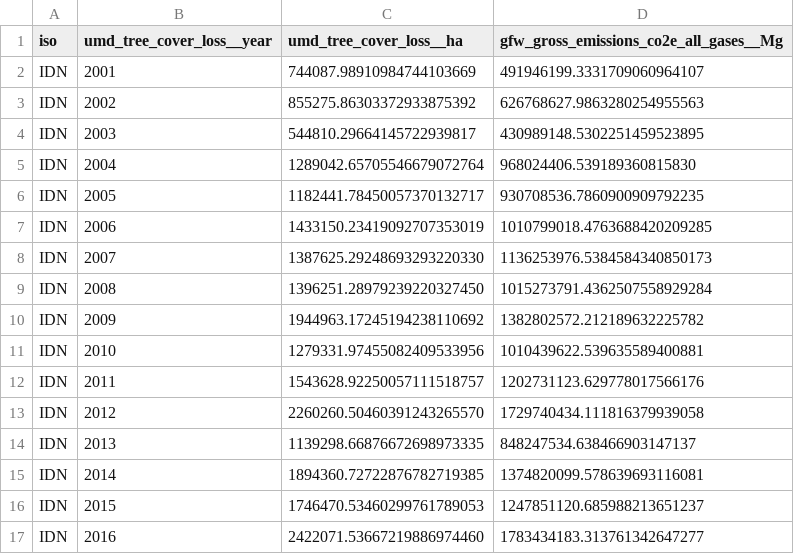
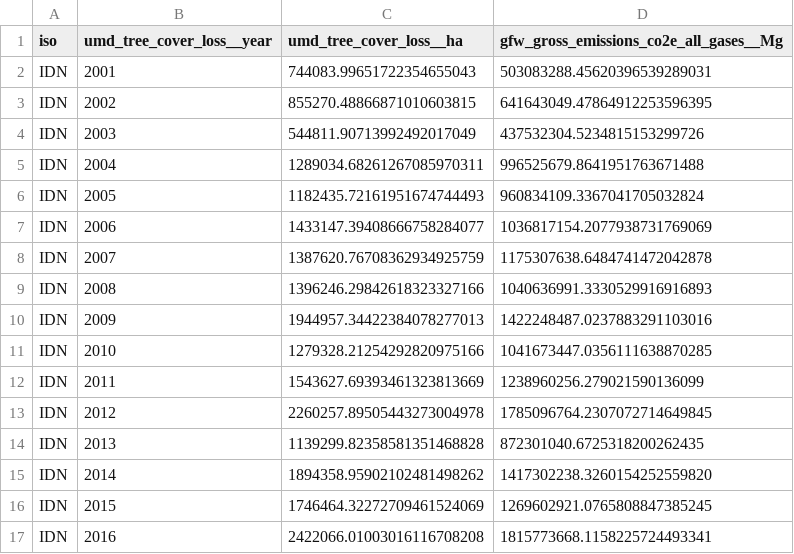
Before and after one commit to BrunaLab/wis2323_syllabus, a CSV file: course_projects/analytical_essay_deforestation/indonesia/treecover_loss__ha.csv, drawn as a sheet; only a part is shown; the diff covers the shown part only.

```diff
--- a/course_projects/analytical_essay_deforestation/indonesia/treecover_loss__ha.csv
+++ b/course_projects/analytical_essay_deforestation/indonesia/treecover_loss__ha.csv
@@ -1,17 +1,17 @@
 "iso","umd_tree_cover_loss__year","umd_tree_cover_loss__ha","gfw_gross_emissions_co2e_all_gases__Mg"
-"IDN",2001,744087.98910984744103669,491946199.3331709060964107
-"IDN",2002,855275.86303372933875392,626768627.9863280254955563
-"IDN",2003,544810.29664145722939817,430989148.5302251459523895
-"IDN",2004,1289042.65705546679072764,968024406.539189360815830
-"IDN",2005,1182441.78450057370132717,930708536.7860900909792235
-"IDN",2006,1433150.23419092707353019,1010799018.4763688420209285
-"IDN",2007,1387625.29248693293220330,1136253976.5384584340850173
-"IDN",2008,1396251.28979239220327450,1015273791.4362507558929284
-"IDN",2009,1944963.17245194238110692,1382802572.212189632225782
-"IDN",2010,1279331.97455082409533956,1010439622.539635589400881
-"IDN",2011,1543628.92250057111518757,1202731123.629778017566176
-"IDN",2012,2260260.50460391243265570,1729740434.111816379939058
-"IDN",2013,1139298.66876672698973335,848247534.638466903147137
-"IDN",2014,1894360.72722876782719385,1374820099.578639693116081
-"IDN",2015,1746470.53460299761789053,1247851120.685988213651237
-"IDN",2016,2422071.53667219886974460,1783434183.313761342647277
+"IDN",2001,744083.99651722354655043,503083288.45620396539289031
+"IDN",2002,855270.48866871010603815,641643049.47864912253596395
+"IDN",2003,544811.90713992492017049,437532304.5234815153299726
+"IDN",2004,1289034.68261267085970311,996525679.8641951763671488
+"IDN",2005,1182435.72161951674744493,960834109.3367041705032824
+"IDN",2006,1433147.39408666758284077,1036817154.2077938731769069
+"IDN",2007,1387620.76708362934925759,1175307638.6484741472042878
+"IDN",2008,1396246.29842618323327166,1040636991.3330529916916893
+"IDN",2009,1944957.34422384078277013,1422248487.0237883291103016
+"IDN",2010,1279328.21254292820975166,1041673447.0356111638870285
+"IDN",2011,1543627.69393461323813669,1238960256.279021590136099
+"IDN",2012,2260257.89505443273004978,1785096764.2307072714649845
+"IDN",2013,1139299.82358581351468828,872301040.6725318200262435
+"IDN",2014,1894358.95902102481498262,1417302238.3260154252559820
+"IDN",2015,1746464.32272709461524069,1269602921.0765808847385245
+"IDN",2016,2422066.01003016116708208,1815773668.1158225724493341
```
Also changed, not shown: 2 added rows and 12 edited cells elsewhere in this file, course_projects/analytical_essay_deforestation/brazil/metadata.csv, course_projects/analytical_essay_deforestation/brazil/treecover_loss__ha.csv, 14 other files.
